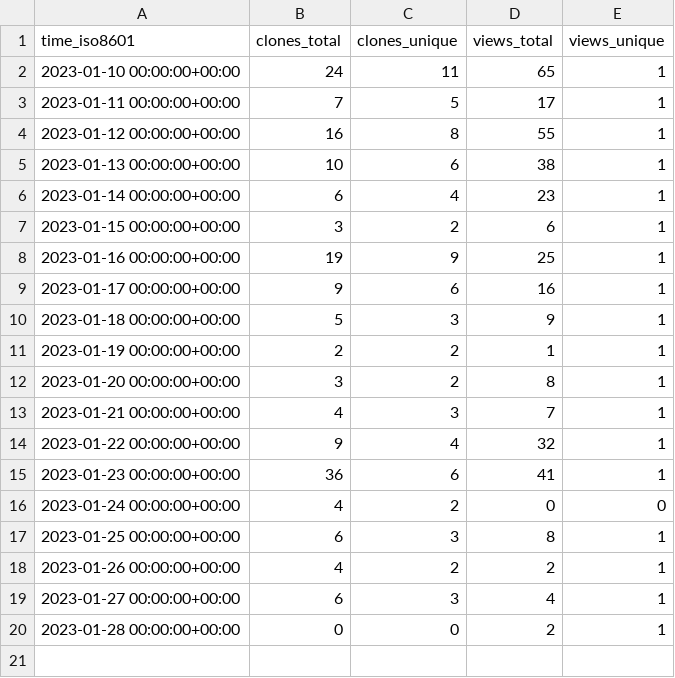
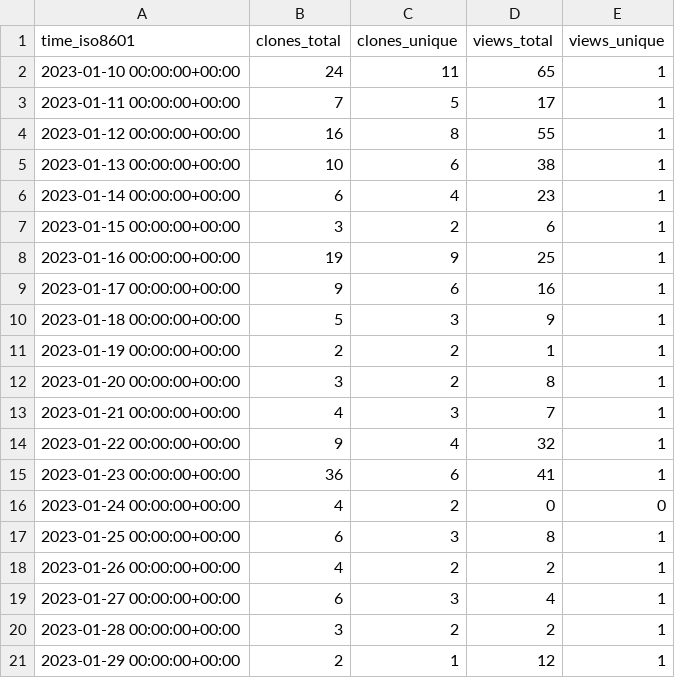
Before and after one commit to ItsAnkitPatel/30-Days-Of-DSA, a CSV file: ItsAnkitPatel/30-Days-Of-DSA/ghrs-data/views_clones_aggregate.csv, drawn as a sheet.

```diff
--- a/ItsAnkitPatel/30-Days-Of-DSA/ghrs-data/views_clones_aggregate.csv
+++ b/ItsAnkitPatel/30-Days-Of-DSA/ghrs-data/views_clones_aggregate.csv
@@ -19,2 +19,3 @@ time_iso8601,clones_total,clones_unique,views_total,views_unique
 2023-01-27 00:00:00+00:00,6,3,4,1
-2023-01-28 00:00:00+00:00,0,0,2,1
+2023-01-28 00:00:00+00:00,3,2,2,1
+2023-01-29 00:00:00+00:00,2,1,12,1
```
Also changed, not shown: 1 other file.
